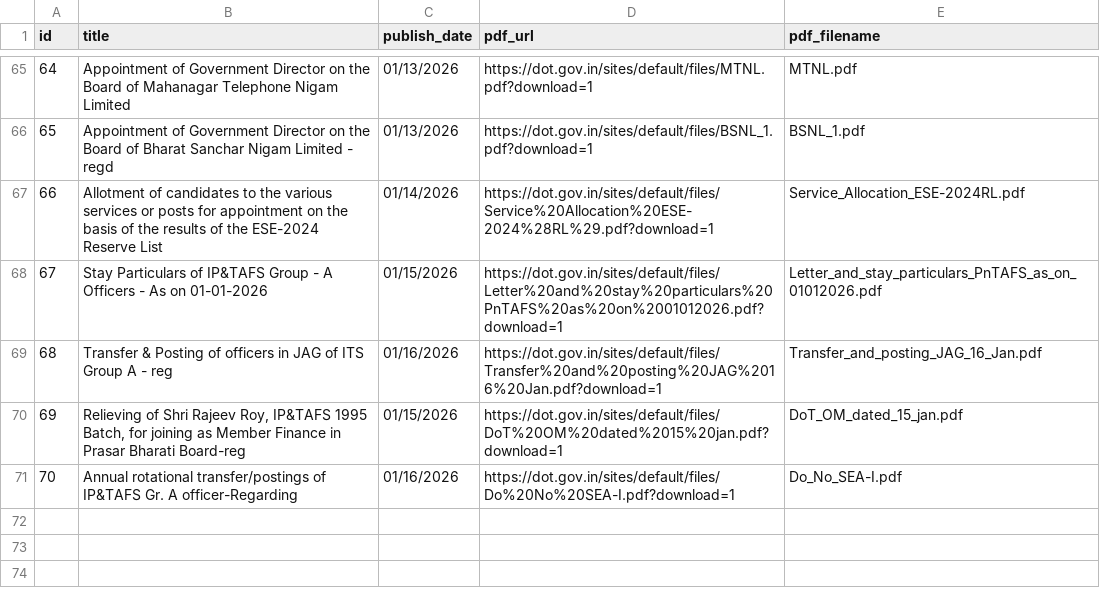
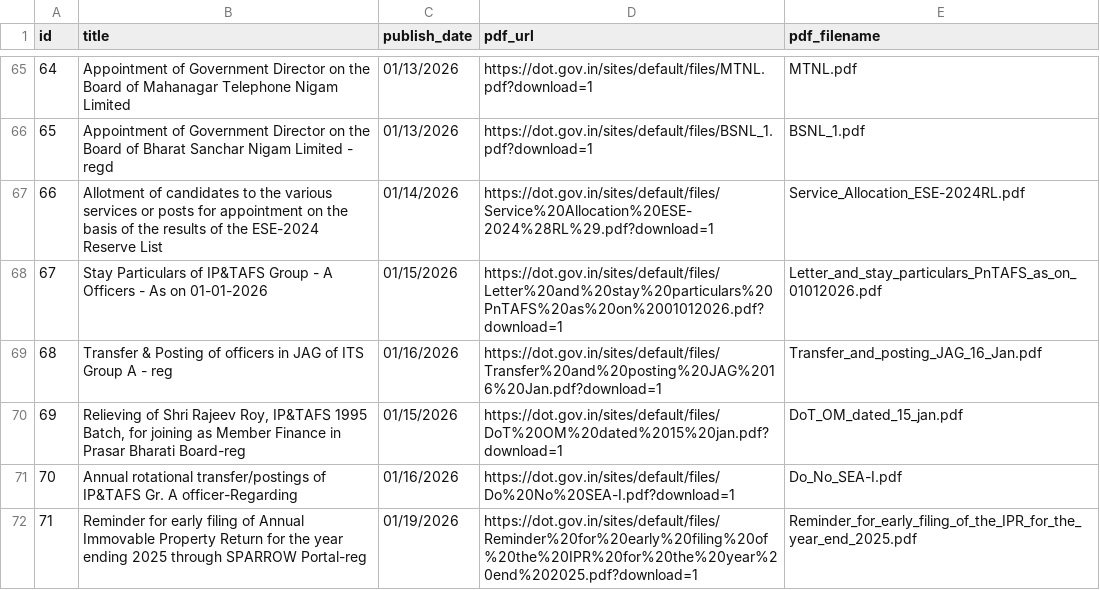
Before and after one commit to Legaltech-TL/trilegal-regulatory-updates, a CSV file: data/dot_circulars_master.csv, drawn as a sheet; only a part is shown, gaps mark what is left out.

```diff
--- a/data/dot_circulars_master.csv
+++ b/data/dot_circulars_master.csv
@@ -71 +71,2 @@ id,title,publish_date,pdf_url,pdf_filename
 70,Annual rotational transfer/postings of IP&TAFS Gr. A officer-Regarding,01/16/2026,https://dot.gov.in/sites/default/files/Do%20No%20SEA-I.pdf?download=1,Do_No_SEA-I.pdf
+71,Reminder for early filing of Annual Immovable Property Return for the year ending 2025 through SPARROW Portal-reg,01/19/2026,https://dot.gov.in/sites/default/files/Reminder%20for%20early%20filing%20of%20the%20IPR%20for%20the%20year%20end%202025.pdf?download=1,Reminder_for_early_filing_of_the_IPR_for_the_year_end_2025.pdf
```
Also changed, not shown: 1 other file.
